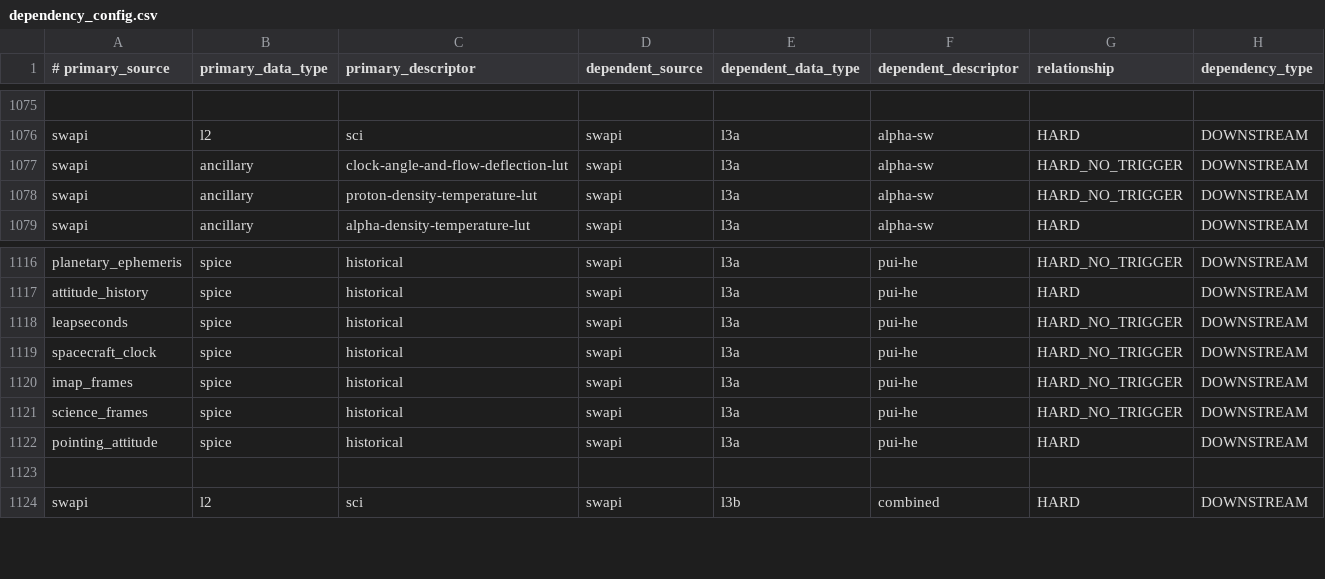
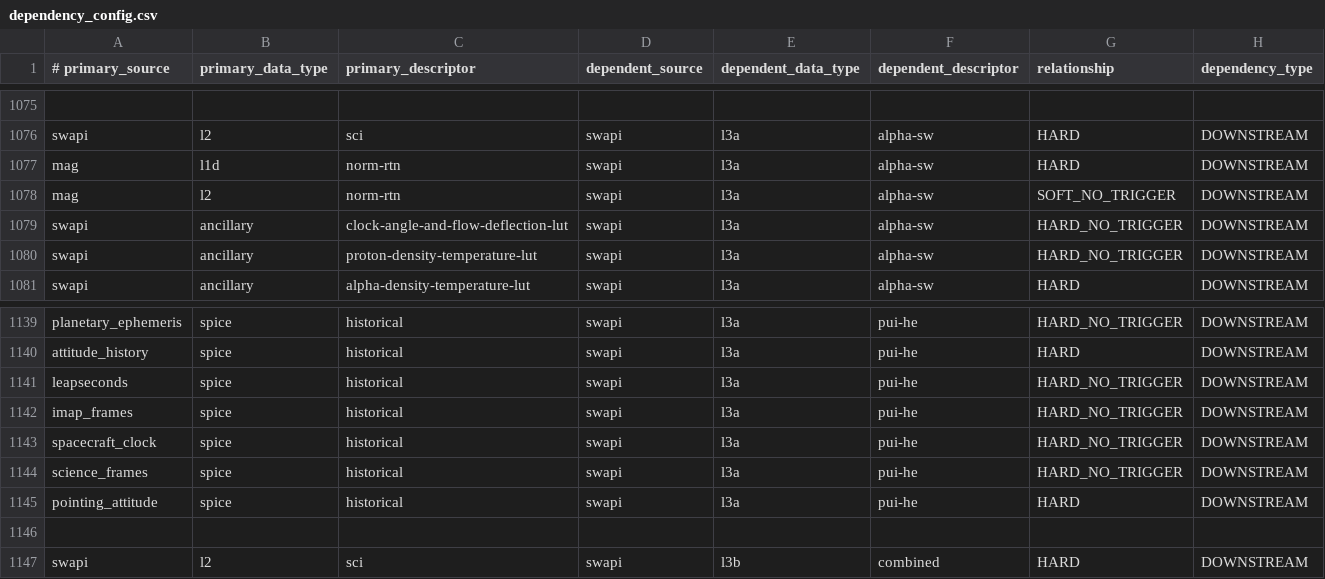
Before and after one commit to laspsandoval/sds-data-manager, a CSV file: sds_data_manager/lambda_code/SDSCode/pipeline_lambdas/dependency_config.csv, drawn as a sheet; only a part is shown, gaps mark what is left out; the diff covers the shown part only; the diff names each change by its address in the sheet, - before the commit and + after, or states it on an @@ line.

Commit message:
Update SWAPI l3a dependencies for new algorithm (#1319)
* Update SWAPI l3a dependencies for new algorithm

Add 3 new ancillary files to all products, and MAG and SPICE dependencies to alpha-sw.
Share the SPICE dependencies between each product.

* Adjust SWAPI l3a dependencies to put common parts at start

---------

Co-authored-by: Menlo Innovations - CAVA Project <harrison@menloinnovations.com>

```diff
--- a/sds_data_manager/lambda_code/SDSCode/pipeline_lambdas/dependency_config.csv
+++ b/sds_data_manager/lambda_code/SDSCode/pipeline_lambdas/dependency_config.csv
+row 1077: mag | l1d | norm-rtn | swapi | l3a | alpha-sw | HARD | DOWNSTREAM
+row 1078: mag | l2 | norm-rtn | swapi | l3a | alpha-sw | SOFT_NO_TRIGGER | DOWNSTREAM
@@ row 1120 moved to row 1142: imap_frames @@
```
Also changed, not shown: 21 added rows elsewhere in this file, 1 other file.
